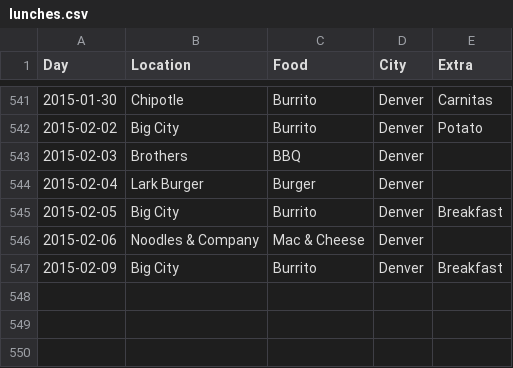
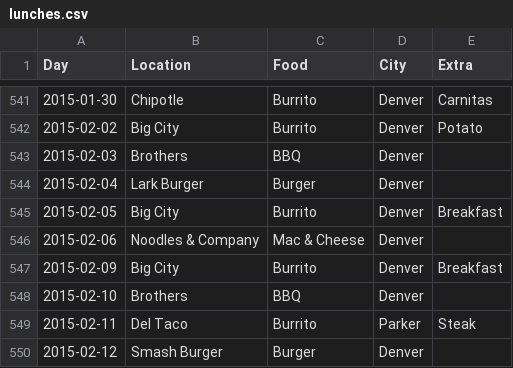
Before and after one commit to terrbearCodes/data, a CSV file: lunches.csv, drawn as a sheet; only a part is shown, gaps mark what is left out; the diff names each change by its address in the sheet, - before the commit and + after, or states it on an @@ line.

Commit message:
eat mas

```diff
--- a/lunches.csv
+++ b/lunches.csv
+row 548: 2015-02-10 | Brothers | BBQ | Denver
+row 549: 2015-02-11 | Del Taco | Burrito | Parker | Steak
+row 550: 2015-02-12 | Smash Burger | Burger | Denver
```
